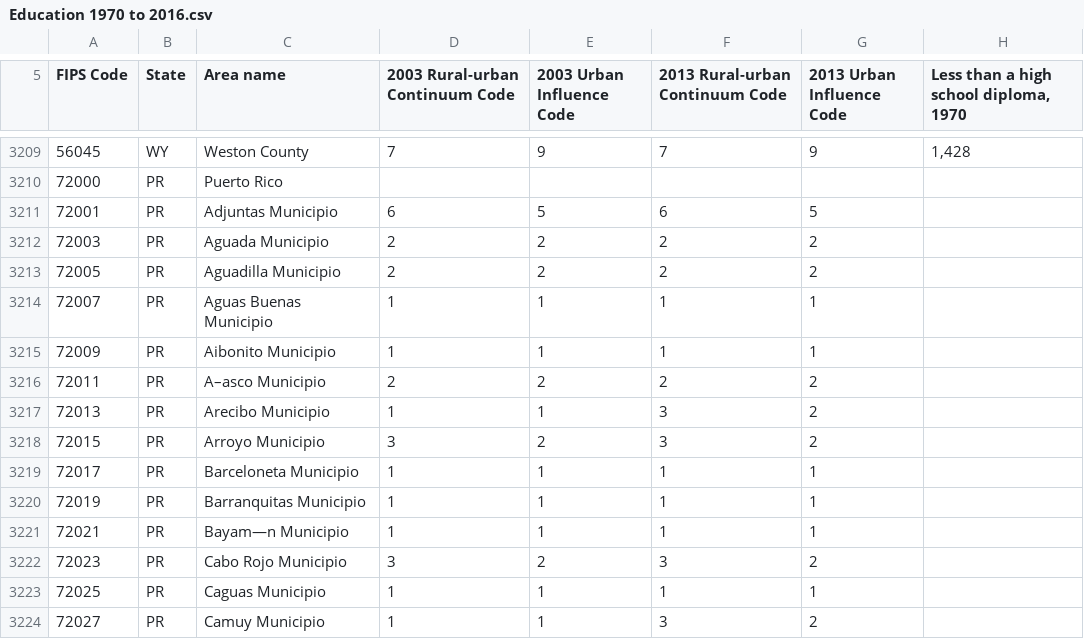
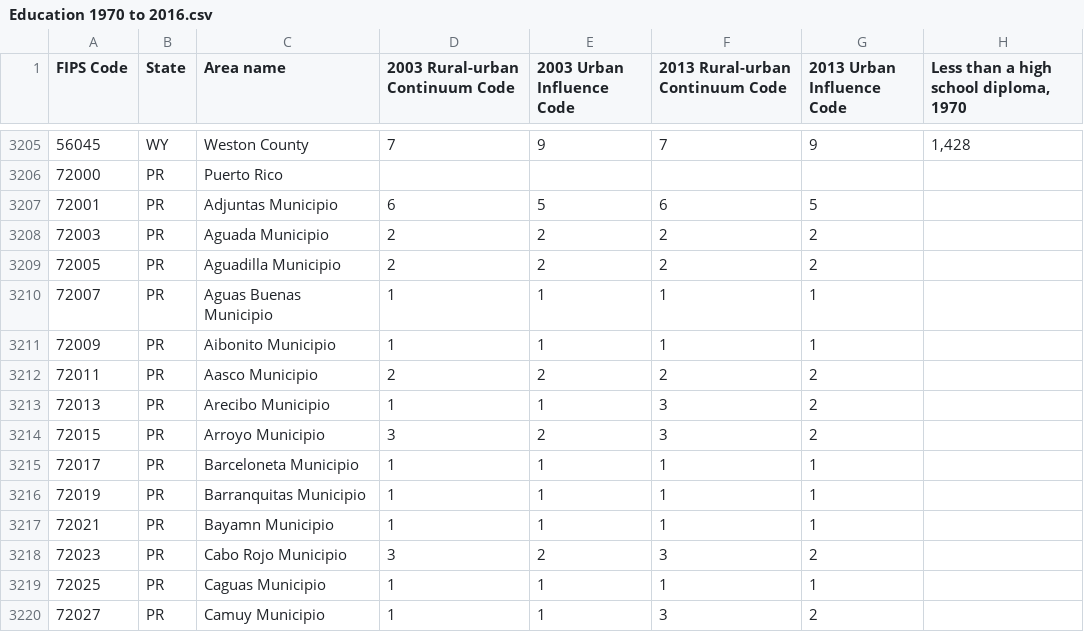
Before and after one commit to jwhite00/Classroom-Assignments-, a CSV file: Education 1970 to 2016.csv, drawn as a sheet; only a part is shown, gaps mark what is left out; addresses are those after the commit; the diff covers the shown part only; the diff names each change by its address in the sheet, - before the commit and + after, or states it on an @@ line.

```diff
--- a/Education 1970 to 2016.csv
+++ b/Education 1970 to 2016.csv
-C3212 (Area name): A–asco Municipio
+C3212 (Area name): Aasco Municipio
-C3217 (Area name): Bayam—n Municipio
+C3217 (Area name): Bayamn Municipio
```
Also changed, not shown: 4 removed rows and 14 edited cells elsewhere in this file.
